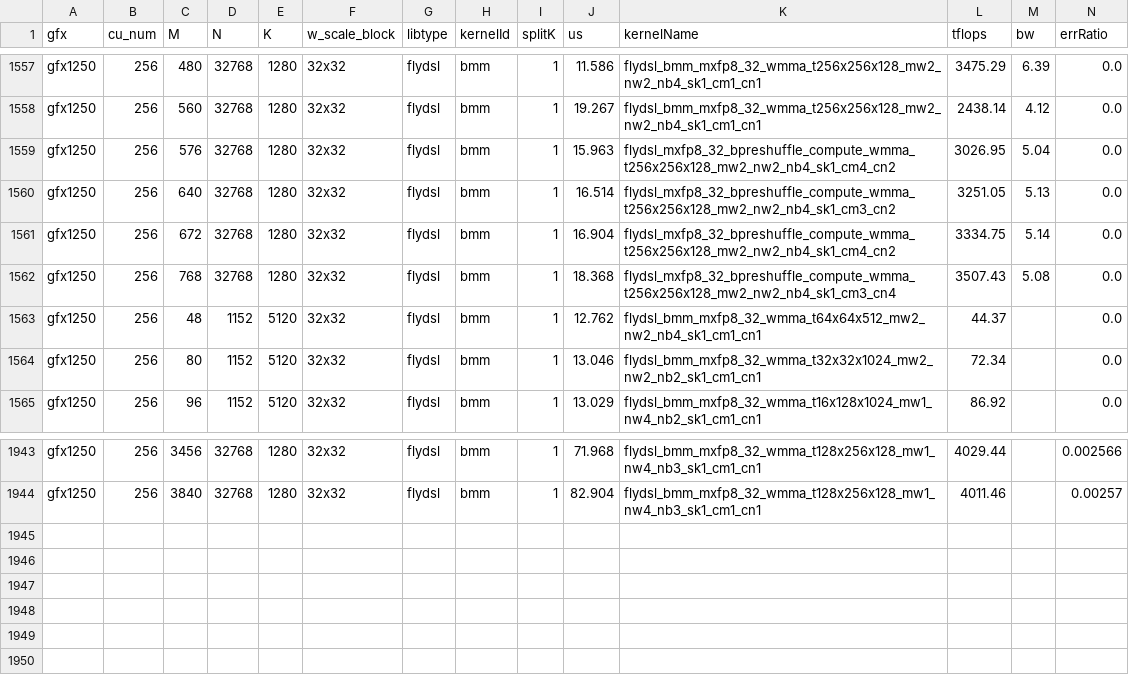
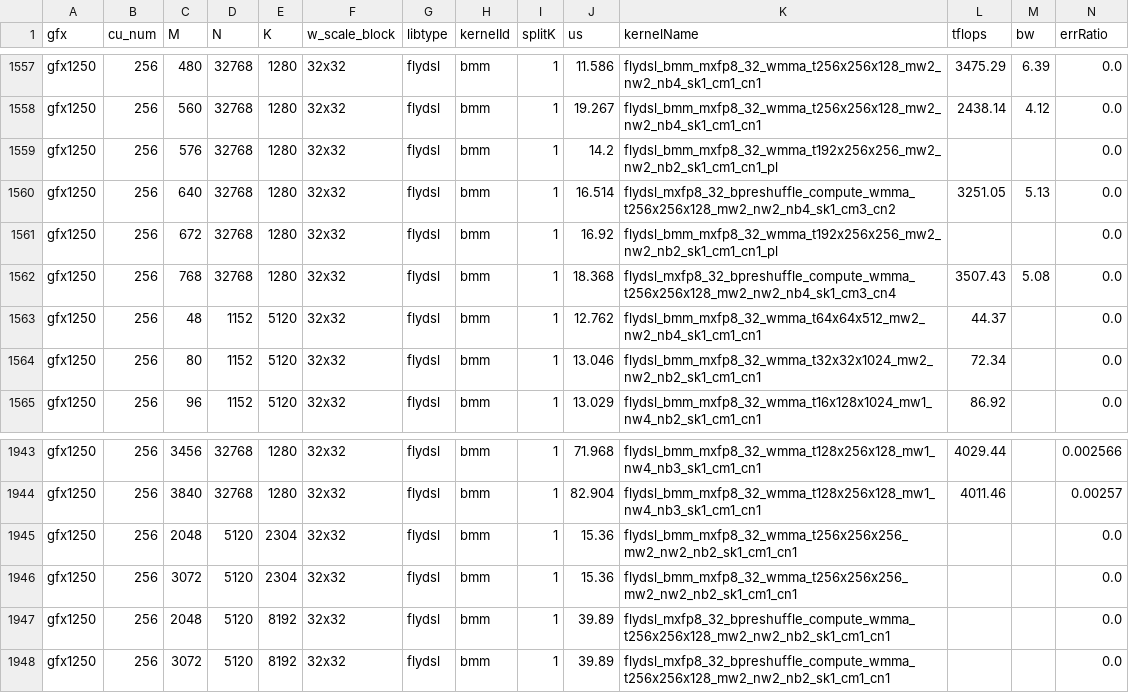
Before and after one commit to leishaoSC/aiter, a CSV file: aiter/configs/model_configs/dsv41_a8w8_blockscale_mxscale_bpreshuffle_tuned_gemm.csv, drawn as a sheet; only a part is shown, gaps mark what is left out.

Commit message:
[FlyDSL] gfx1250: DSv4.1 Flash 32x32 in-model picks at M 576/672, 1024-1536, 2048/3072
In the model a FlyDSL compute kernel runs 10-25 us slower after another
compute specialization than it does alone, which the tuner cannot see.
Pick kernels that do not have the penalty:

- Q-B (1,32768,1280) M=576/672: compute -> bmm t192x256x256 nb2 _pl
  (needs the software-pipelined K loop from #7668, stacked on #7667)
- O-A batched (8,1024,4096) M=1024..1536 step 64: compute -> bmm
  t256x256x256 nb2 (9 rows replaced; kernelName only; the fused-quant
  entry uses the tuned row only with #7667)
- Shared down (5120,2304) M=2048/3072: new rows, bmm t256x256x256 nb2
- O-B (5120,8192) M=2048/3072: new rows, compute t256x256x128 nb2 cm1_cn1

```diff
--- a/aiter/configs/model_configs/dsv41_a8w8_blockscale_mxscale_bpreshuffle_tuned_gemm.csv
+++ b/aiter/configs/model_configs/dsv41_a8w8_blockscale_mxscale_bpreshuffle_tuned_gemm.csv
@@ -1558,5 +1558,5 @@ gfx1250,256,480,32768,1280,32x32,flydsl,bmm,1,11.586,flydsl_bmm_mxfp8_32_wmma_t2
 gfx1250,256,560,32768,1280,32x32,flydsl,bmm,1,19.267,flydsl_bmm_mxfp8_32_wmma_t256x256x128_mw2_nw2_nb4_sk1_cm1_cn1,2438.14,4.12,0.0
-gfx1250,256,576,32768,1280,32x32,flydsl,bmm,1,15.963,flydsl_mxfp8_32_bpreshuffle_compute_wmma_t256x256x128_mw2_nw2_nb4_sk1_cm4_cn2,3026.95,5.04,0.0
+gfx1250,256,576,32768,1280,32x32,flydsl,bmm,1,14.2,flydsl_bmm_mxfp8_32_wmma_t192x256x256_mw2_nw2_nb2_sk1_cm1_cn1_pl,,,0.0
 gfx1250,256,640,32768,1280,32x32,flydsl,bmm,1,16.514,flydsl_mxfp8_32_bpreshuffle_compute_wmma_t256x256x128_mw2_nw2_nb4_sk1_cm3_cn2,3251.05,5.13,0.0
-gfx1250,256,672,32768,1280,32x32,flydsl,bmm,1,16.904,flydsl_mxfp8_32_bpreshuffle_compute_wmma_t256x256x128_mw2_nw2_nb4_sk1_cm4_cn2,3334.75,5.14,0.0
+gfx1250,256,672,32768,1280,32x32,flydsl,bmm,1,16.92,flydsl_bmm_mxfp8_32_wmma_t192x256x256_mw2_nw2_nb2_sk1_cm1_cn1_pl,,,0.0
 gfx1250,256,768,32768,1280,32x32,flydsl,bmm,1,18.368,flydsl_mxfp8_32_bpreshuffle_compute_wmma_t256x256x128_mw2_nw2_nb4_sk1_cm3_cn4,3507.43,5.08,0.0
@@ -1944 +1944,5 @@ gfx1250,256,3456,32768,1280,32x32,flydsl,bmm,1,71.968,flydsl_bmm_mxfp8_32_wmma_t
 gfx1250,256,3840,32768,1280,32x32,flydsl,bmm,1,82.904,flydsl_bmm_mxfp8_32_wmma_t128x256x128_mw1_nw4_nb3_sk1_cm1_cn1,4011.46,,0.00257
+gfx1250,256,2048,5120,2304,32x32,flydsl,bmm,1,15.36,flydsl_bmm_mxfp8_32_wmma_t256x256x256_mw2_nw2_nb2_sk1_cm1_cn1,,,0.0
+gfx1250,256,3072,5120,2304,32x32,flydsl,bmm,1,15.36,flydsl_bmm_mxfp8_32_wmma_t256x256x256_mw2_nw2_nb2_sk1_cm1_cn1,,,0.0
+gfx1250,256,2048,5120,8192,32x32,flydsl,bmm,1,39.89,flydsl_mxfp8_32_bpreshuffle_compute_wmma_t256x256x128_mw2_nw2_nb2_sk1_cm1_cn1,,,0.0
+gfx1250,256,3072,5120,8192,32x32,flydsl,bmm,1,39.89,flydsl_mxfp8_32_bpreshuffle_compute_wmma_t256x256x128_mw2_nw2_nb2_sk1_cm1_cn1,,,0.0
```
Also changed, not shown: aiter/configs/model_configs/dsv41_batched_gemm_a8w8_blockscale_mxscale_bpreshuffle_tuned.csv.
